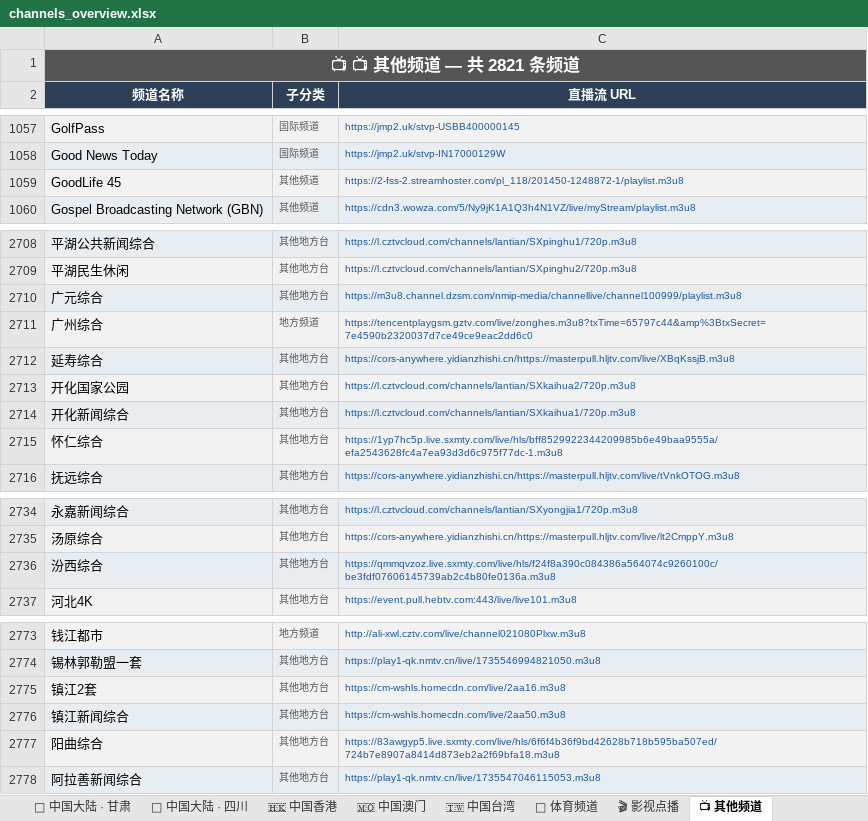
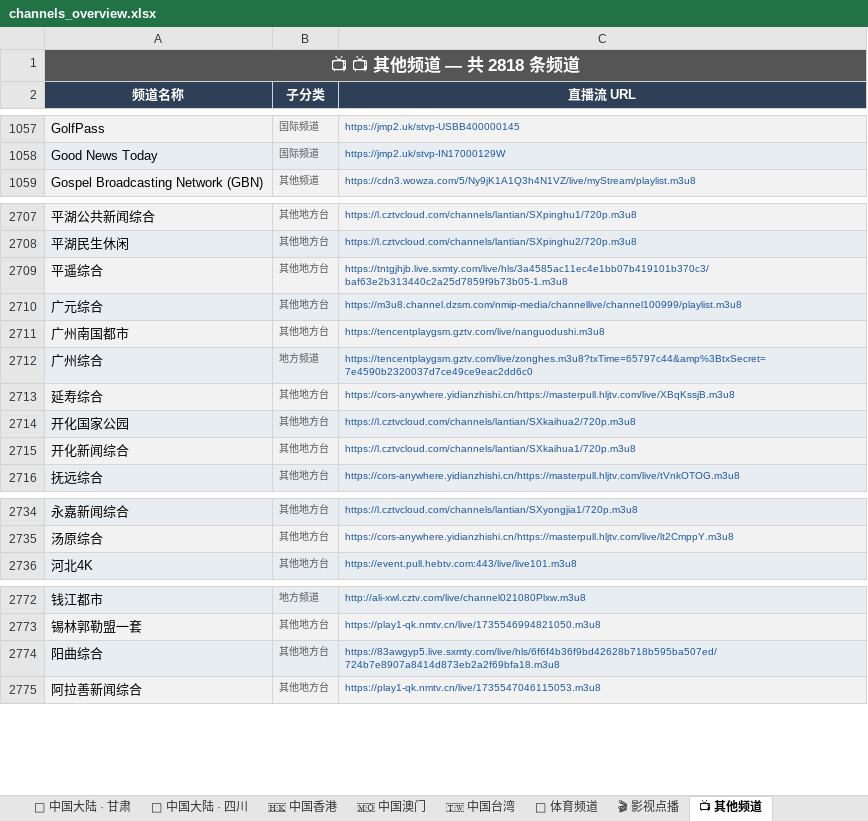
Before and after one commit to amazonjdshop/tv, an Excel workbook: channels_overview.xlsx, sheet 📺 其他频道, drawn as a sheet; only a part is shown, gaps mark what is left out; values as stored, in another font and other column widths than the file's, no borders; removed rows and columns are numbered as before the commit, all else as after; the diff names each change by its address in the sheet, - before the commit and + after, or states it on an @@ line.

Commit message:
Auto-update playlists [skip ci]

```diff
--- a/channels_overview.xlsx (sheet 📺 其他频道)
+++ b/channels_overview.xlsx (sheet 📺 其他频道)
-A1 (频道名称): 📺 📺 其他频道 — 共 2821 条频道
+A1 (频道名称): 📺 📺 其他频道 — 共 2818 条频道
-row 1059: GoodLife 45 | 其他频道 | https://2-fss-2.streamhoster.com/pl_118/201450-1248872-1/playlist.m3u8
+row 2709: 平遥综合 | 其他地方台 | https://tntgjhjb.live.sxmty.com/live/hls/3a4585ac11ec4e1bb07b419101b370c3/baf63e2b313440c2a25d7859f9b73b05-1.m3u8
+row 2711: 广州南国都市 | 其他地方台 | https://tencentplaygsm.gztv.com/live/nanguodushi.m3u8
-row 2715: 怀仁综合 | 其他地方台 | https://1yp7hc5p.live.sxmty.com/live/hls/bff8529922344209985b6e49baa9555a/efa2543628fc4a7ea93d3d6c975f77dc-1.m3u8
-row 2736: 汾西综合 | 其他地方台 | https://qmmqvzoz.live.sxmty.com/live/hls/f24f8a390c084386a564074c9260100c/be3fdf07606145739ab2c4b80fe0136a.m3u8
-row 2775: 镇江2套 | 其他地方台 | https://cm-wshls.homecdn.com/live/2aa16.m3u8
-row 2776: 镇江新闻综合 | 其他地方台 | https://cm-wshls.homecdn.com/live/2aa50.m3u8
```
Also changed, not shown: sheet 🇭🇰 中国香港, sheet 🇹🇼 中国台湾, sheet 📊 总览, sheet 📡 中国大陆 · 黑龙江, 5 other files.
